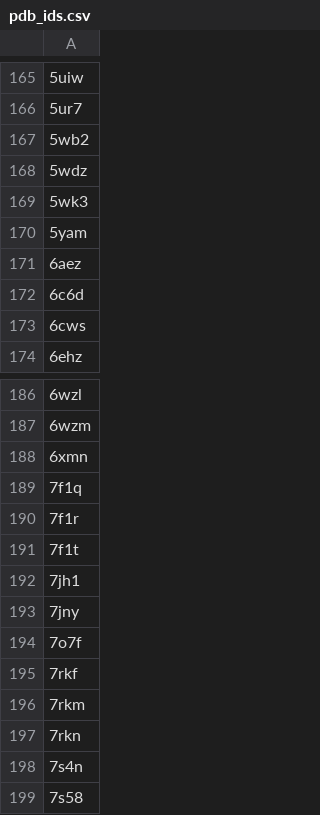
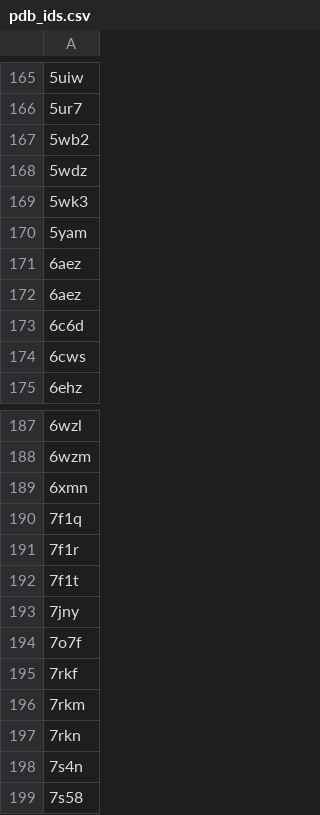
Before and after one commit to bas-deboer/chemopardb, a CSV file: scripts/pdb_search/pdb_ids.csv, drawn as a sheet; only a part is shown, gaps mark what is left out; removed rows and columns are numbered as before the commit, all else as after; the diff names each change by its address in the sheet, - before the commit and + after, or states it on an @@ line.

```diff
--- a/scripts/pdb_search/pdb_ids.csv
+++ b/scripts/pdb_search/pdb_ids.csv
+row 172: 6aez
-row 192: 7jh1
```
Also changed, not shown: 15 other files.
